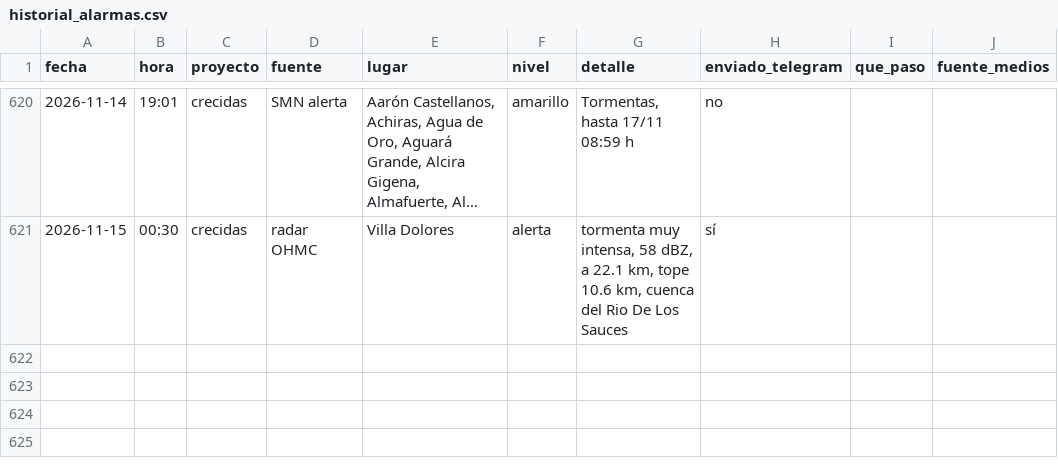
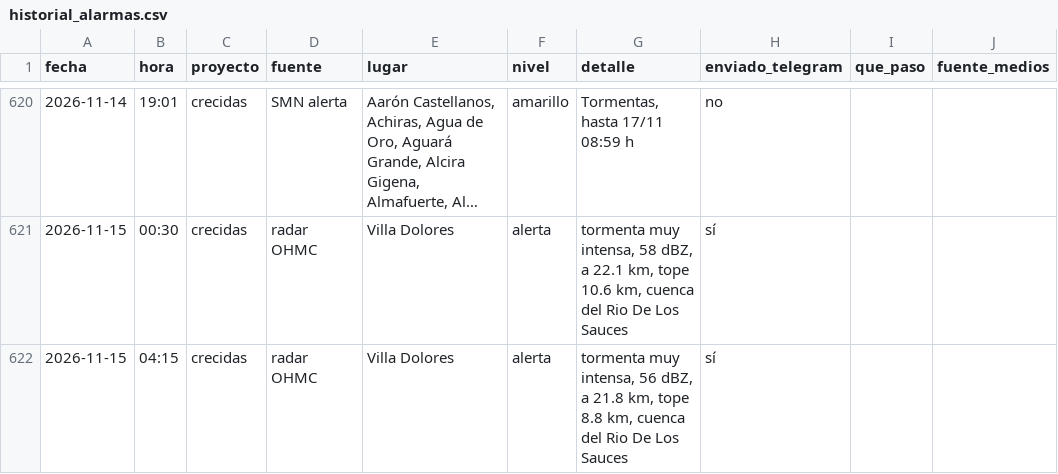
Before and after one commit to diegoesteve/predinun, a CSV file: data/historial_alarmas.csv, drawn as a sheet; only a part is shown, gaps mark what is left out; long unchanged cells end in …; the diff names each change by its address in the sheet, - before the commit and + after, or states it on an @@ line.

```diff
--- a/data/historial_alarmas.csv
+++ b/data/historial_alarmas.csv
+row 622: 2026-11-15 | 04:15 | crecidas | radar OHMC | Villa Dolores | alerta | tormenta muy intensa, 56 dBZ, a 21.8 km, tope 8.8 km, cuenca del Rio De Los Sauces | sí
```
Also changed, not shown: 13 other files.
